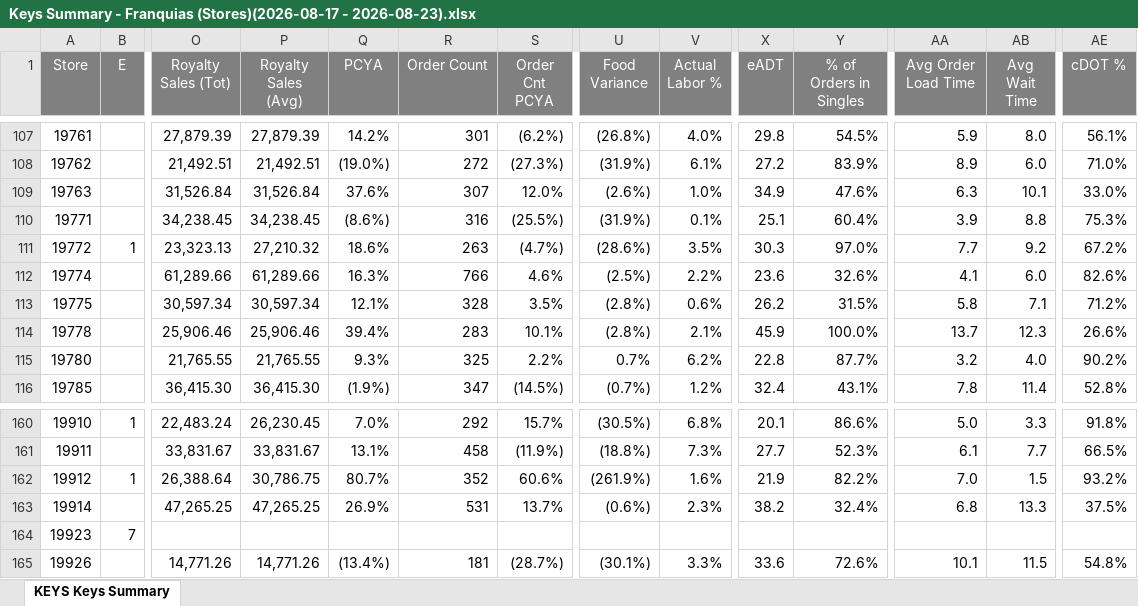
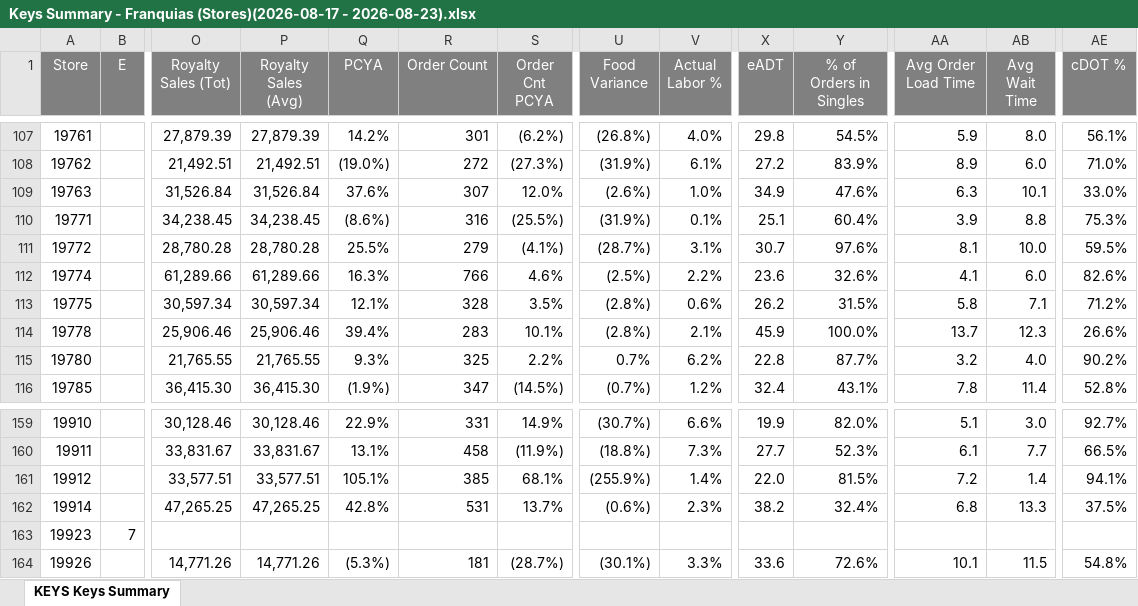
Before and after one commit to murilosporto-cpu/adt-extr-exceptions, an Excel workbook: franquias/pwr_reports/Keys Summary - Franquias (Stores)(2026-08-17 - 2026-08-23).xlsx, sheet KEYS Keys Summary, drawn as a sheet; only a part is shown, gaps mark what is left out; values as stored, in another font and other column widths than the file's, no borders; addresses are those after the commit; the diff covers the shown part only; the diff names each change by its address in the sheet, - before the commit and + after, or states it on an @@ line.

```diff
--- a/franquias/pwr_reports/Keys Summary - Franquias (Stores)(2026-08-17 - 2026-08-23).xlsx (sheet KEYS Keys Summary)
+++ b/franquias/pwr_reports/Keys Summary - Franquias (Stores)(2026-08-17 - 2026-08-23).xlsx (sheet KEYS Keys Summary)
-B111 (E): 1
+B111 (E): (empty)
-O111 (Royalty Sales (Tot)): 23,323.13
+O111 (Royalty Sales (Tot)): 28,780.28
-P111 (Royalty Sales (Avg)): 27,210.32
+P111 (Royalty Sales (Avg)): 28,780.28
-Q111 (PCYA): 18.6%
+Q111 (PCYA): 25.5%
-R111 (Order Count): 263
+R111 (Order Count): 279
-S111 (Order Cnt PCYA): (4.7%)
+S111 (Order Cnt PCYA): (4.1%)
-U111 (Food Variance): (28.6%)
+U111 (Food Variance): (28.7%)
-V111 (Actual Labor %): 3.5%
+V111 (Actual Labor %): 3.1%
-X111 (eADT): 30.3
+X111 (eADT): 30.7
-Y111 (% of Orders in Singles): 97.0%
+Y111 (% of Orders in Singles): 97.6%
-AA111 (Avg Order Load Time): 7.7
+AA111 (Avg Order Load Time): 8.1
-AB111 (Avg Wait Time): 9.2
+AB111 (Avg Wait Time): 10.0
-AE111 (cDOT %): 67.2%
+AE111 (cDOT %): 59.5%
-B159 (E): 1
+B159 (E): (empty)
-O159 (Royalty Sales (Tot)): 22,483.24
+O159 (Royalty Sales (Tot)): 30,128.46
-P159 (Royalty Sales (Avg)): 26,230.45
+P159 (Royalty Sales (Avg)): 30,128.46
-Q159 (PCYA): 7.0%
+Q159 (PCYA): 22.9%
-R159 (Order Count): 292
+R159 (Order Count): 331
-S159 (Order Cnt PCYA): 15.7%
+S159 (Order Cnt PCYA): 14.9%
-U159 (Food Variance): (30.5%)
+U159 (Food Variance): (30.7%)
-V159 (Actual Labor %): 6.8%
+V159 (Actual Labor %): 6.6%
-X159 (eADT): 20.1
+X159 (eADT): 19.9
-Y159 (% of Orders in Singles): 86.6%
+Y159 (% of Orders in Singles): 82.0%
-AA159 (Avg Order Load Time): 5.0
+AA159 (Avg Order Load Time): 5.1
-AB159 (Avg Wait Time): 3.3
+AB159 (Avg Wait Time): 3.0
-AE159 (cDOT %): 91.8%
+AE159 (cDOT %): 92.7%
-B161 (E): 1
+B161 (E): (empty)
-O161 (Royalty Sales (Tot)): 26,388.64
+O161 (Royalty Sales (Tot)): 33,577.51
-P161 (Royalty Sales (Avg)): 30,786.75
+P161 (Royalty Sales (Avg)): 33,577.51
-Q161 (PCYA): 80.7%
+Q161 (PCYA): 105.1%
-R161 (Order Count): 352
+R161 (Order Count): 385
-S161 (Order Cnt PCYA): 60.6%
+S161 (Order Cnt PCYA): 68.1%
-U161 (Food Variance): (261.9%)
+U161 (Food Variance): (255.9%)
-V161 (Actual Labor %): 1.6%
+V161 (Actual Labor %): 1.4%
-X161 (eADT): 21.9
+X161 (eADT): 22.0
-Y161 (% of Orders in Singles): 82.2%
+Y161 (% of Orders in Singles): 81.5%
-AA161 (Avg Order Load Time): 7.0
+AA161 (Avg Order Load Time): 7.2
-AB161 (Avg Wait Time): 1.5
+AB161 (Avg Wait Time): 1.4
-AE161 (cDOT %): 93.2%
+AE161 (cDOT %): 94.1%
-Q162 (PCYA): 26.9%
+Q162 (PCYA): 42.8%
-Q164 (PCYA): (13.4%)
+Q164 (PCYA): (5.3%)
```
Also changed, not shown: 1 added row, 2 removed rows and 582 edited cells elsewhere in this sheet, franquias/pwr_reports/KEYS Service Main Service Exceptions - Franquias (Stores)(2026-08-17 - 2026-08-23).xlsx, lojas-proprias/pwr_reports/KEYS Service Main Service Exceptions - Lojas Corporativas (Stores)(2026-08-17 - 2026-08-23).xlsx, 28 other files.
